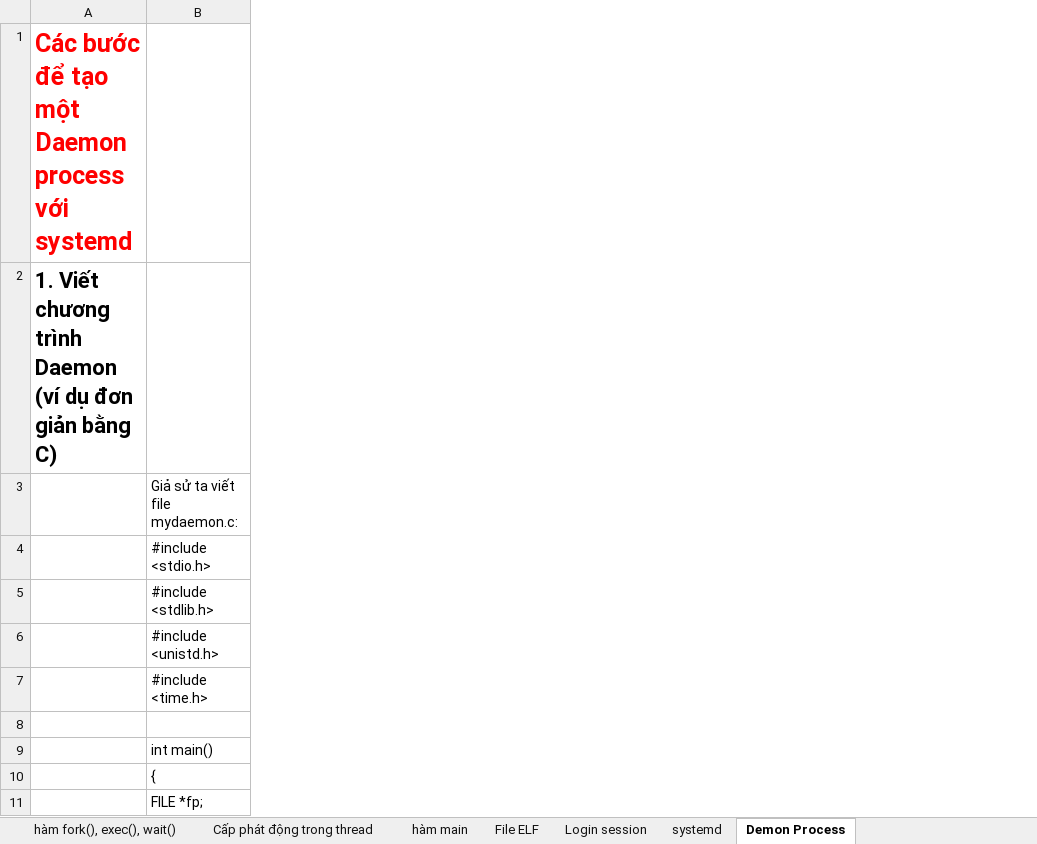
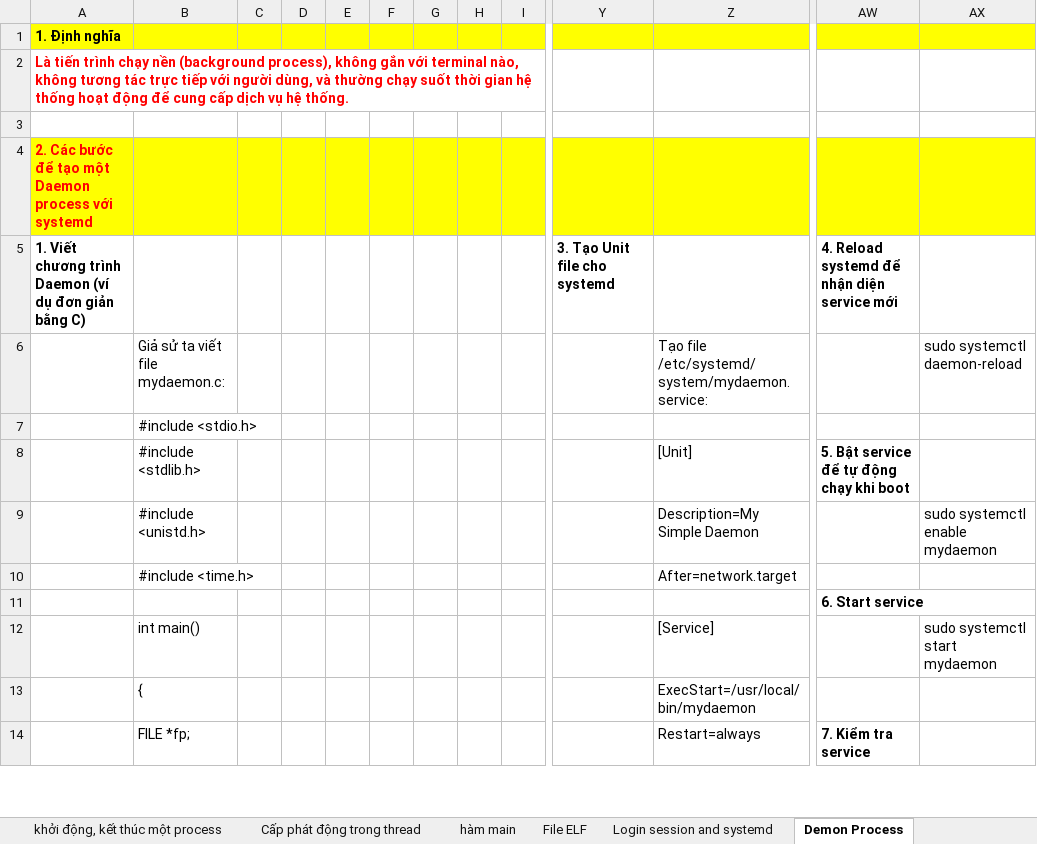
Before and after one commit to liemvu12/Study-Kernel-Linux, an Excel workbook: BaseTraining/unit4_process/unit4_process.xlsx, sheet Demon Process, drawn as a sheet; only a part is shown, gaps mark what is left out; values as stored, in another font and other column widths than the file's, no borders; charts and pictures not drawn; removed rows and columns are numbered as before the commit, all else as after; rows hold the shown columns only; the diff covers the shown part only; the diff names each change by its address in the sheet, - before the commit and + after, or states it on an @@ line.

```diff
--- a/BaseTraining/unit4_process/unit4_process.xlsx (sheet Demon Process)
+++ b/BaseTraining/unit4_process/unit4_process.xlsx (sheet Demon Process)
-sheet tab: Login session
+sheet tab: Login session and systemd
-sheet tab: systemd
-column A, rows 1-2: Các bước để tạo một Daemon process với systemd | 1. Viết chương trình Daemon (ví dụ đơn giản bằng C)
+column A, rows 4-5: 2. Các bước để tạo một Daemon process với systemd | 1. Viết chương trình Daemon (ví dụ đơn giản bằng C)
+column C, empty
+column D, empty
+column E, empty
+column F, empty
+column G, empty
+column H, empty
+column I, empty
+column Y, row 5: 3. Tạo Unit file cho systemd
+column Z, rows 6-14: Tạo file /etc/systemd/system/mydaemon.service: |  | [Unit] | Description=My Simple Daemon | After=network.target |  | [Service] | ExecStart=/usr/local/bin/mydaemon | Restart=always
+column AW, rows 5-14: 4. Reload systemd để nhận diện service mới |  |  | 5. Bật service để tự động chạy khi boot |  |  | 6. Start service |  |  | 7. Kiểm tra service
+column AX, rows 6-12: sudo systemctl daemon-reload |  |  | sudo systemctl enable mydaemon |  |  | sudo systemctl start mydaemon
@@ row 33 moved to row 1: 1. Định nghĩa @@
@@ row 64 moved to row 2: Là tiến trình chạy nền (background proce… @@
+row 3: (empty)
-B4 fill: none
+B4 fill: #FFFF00
```
Also changed, not shown: 5 added rows, 33 removed rows, 2 moved rows, 37 added columns, 4 edited cells and cell formats elsewhere in this sheet, sheet hàm fork(), exec(), wait(), sheet khởi động, kết thúc một process, sheet Login session and systemd, sheet File ELF, sheet Cấp phát động trong thread, sheet hàm main, other sheet tabs, charts or pictures, BaseTraining/unit3_thread/unit3_thread.xlsx, 4 other files.
